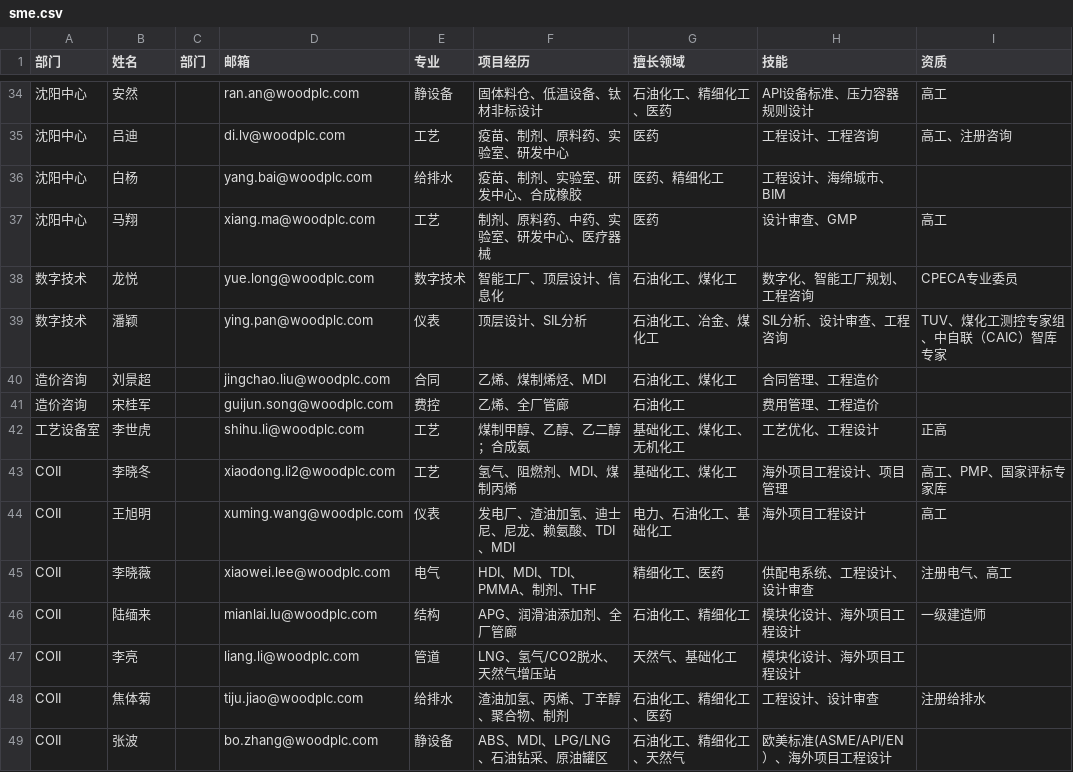
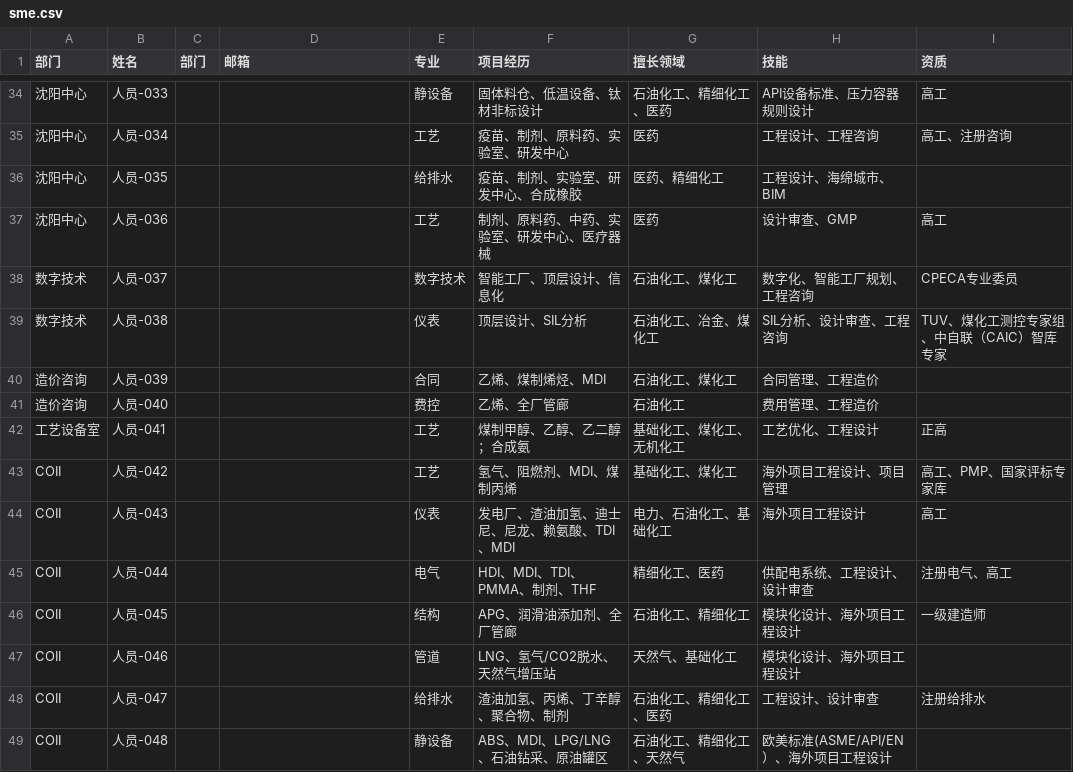
Before and after one commit to marcelxu0272/NewEngineeringPlatform, a CSV file: scripts/sme.csv, drawn as a sheet; only a part is shown, gaps mark what is left out; the diff covers the shown part only.

```diff
--- a/scripts/sme.csv
+++ b/scripts/sme.csv
@@ -34,16 +34,16 @@
-沈阳中心,安然,,ran.an@woodplc.com,静设备,固体料仓、低温设备、钛材非标设计,石油化工、精细化工、医药,API设备标准、压力容器规则设计,高工
-沈阳中心,吕迪,,di.lv@woodplc.com,工艺,疫苗、制剂、原料药、实验室、研发中心,医药,工程设计、工程咨询,高工、注册咨询
-沈阳中心,白杨,,yang.bai@woodplc.com,给排水,疫苗、制剂、实验室、研发中心、合成橡胶,医药、精细化工,工程设计、海绵城市、BIM,
-沈阳中心,马翔,,xiang.ma@woodplc.com,工艺,制剂、原料药、中药、实验室、研发中心、医疗器械,医药,设计审查、GMP,高工
-数字技术,龙悦,,yue.long@woodplc.com,数字技术,智能工厂、顶层设计、信息化,石油化工、煤化工,数字化、智能工厂规划、工程咨询,CPECA专业委员
-数字技术,潘颖,,ying.pan@woodplc.com,仪表,顶层设计、SIL分析,石油化工、冶金、煤化工,SIL分析、设计审查、工程咨询,TUV、煤化工测控专家组、中自联（CAIC）智库专家
-造价咨询,刘景超,,jingchao.liu@woodplc.com,合同,乙烯、煤制烯烃、MDI,石油化工、煤化工,合同管理、工程造价,
-造价咨询,宋桂军,,guijun.song@woodplc.com,费控,乙烯、全厂管廊,石油化工,费用管理、工程造价,
-工艺设备室,李世虎,,shihu.li@woodplc.com,工艺,煤制甲醇、乙醇、乙二醇；合成氨,基础化工、煤化工、无机化工,工艺优化、工程设计,正高
-COII,李晓冬,,xiaodong.li2@woodplc.com,工艺,氢气、阻燃剂、MDI、煤制丙烯,基础化工、煤化工,海外项目工程设计、项目管理,高工、PMP、国家评标专家库
-COII,王旭明,,xuming.wang@woodplc.com,仪表,发电厂、渣油加氢、迪士尼、尼龙、赖氨酸、TDI、MDI,电力、石油化工、基础化工,海外项目工程设计,高工
-COII,李晓薇,,xiaowei.lee@woodplc.com,电气,HDI、MDI、TDI、PMMA、制剂、THF,精细化工、医药,供配电系统、工程设计、设计审查,注册电气、高工
-COII,陆缅来,,mianlai.lu@woodplc.com,结构,APG、润滑油添加剂、全厂管廊,石油化工、精细化工,模块化设计、海外项目工程设计,一级建造师
-COII,李亮,,liang.li@woodplc.com,管道,LNG、氢气/CO2脱水、天然气增压站,天然气、基础化工,模块化设计、海外项目工程设计,
-COII,焦体菊,,tiju.jiao@woodplc.com,给排水,渣油加氢、丙烯、丁辛醇、聚合物、制剂,石油化工、精细化工、医药,工程设计、设计审查,注册给排水
-COII,张波,,bo.zhang@woodplc.com,静设备,ABS、MDI、LPG/LNG、石油钻采、原油罐区,石油化工、精细化工、天然气,欧美标准(ASME/API/EN）、海外项目工程设计,
+沈阳中心,人员-033,,,静设备,固体料仓、低温设备、钛材非标设计,石油化工、精细化工、医药,API设备标准、压力容器规则设计,高工
+沈阳中心,人员-034,,,工艺,疫苗、制剂、原料药、实验室、研发中心,医药,工程设计、工程咨询,高工、注册咨询
+沈阳中心,人员-035,,,给排水,疫苗、制剂、实验室、研发中心、合成橡胶,医药、精细化工,工程设计、海绵城市、BIM,
+沈阳中心,人员-036,,,工艺,制剂、原料药、中药、实验室、研发中心、医疗器械,医药,设计审查、GMP,高工
+数字技术,人员-037,,,数字技术,智能工厂、顶层设计、信息化,石油化工、煤化工,数字化、智能工厂规划、工程咨询,CPECA专业委员
+数字技术,人员-038,,,仪表,顶层设计、SIL分析,石油化工、冶金、煤化工,SIL分析、设计审查、工程咨询,TUV、煤化工测控专家组、中自联（CAIC）智库专家
+造价咨询,人员-039,,,合同,乙烯、煤制烯烃、MDI,石油化工、煤化工,合同管理、工程造价,
+造价咨询,人员-040,,,费控,乙烯、全厂管廊,石油化工,费用管理、工程造价,
+工艺设备室,人员-041,,,工艺,煤制甲醇、乙醇、乙二醇；合成氨,基础化工、煤化工、无机化工,工艺优化、工程设计,正高
+COII,人员-042,,,工艺,氢气、阻燃剂、MDI、煤制丙烯,基础化工、煤化工,海外项目工程设计、项目管理,高工、PMP、国家评标专家库
+COII,人员-043,,,仪表,发电厂、渣油加氢、迪士尼、尼龙、赖氨酸、TDI、MDI,电力、石油化工、基础化工,海外项目工程设计,高工
+COII,人员-044,,,电气,HDI、MDI、TDI、PMMA、制剂、THF,精细化工、医药,供配电系统、工程设计、设计审查,注册电气、高工
+COII,人员-045,,,结构,APG、润滑油添加剂、全厂管廊,石油化工、精细化工,模块化设计、海外项目工程设计,一级建造师
+COII,人员-046,,,管道,LNG、氢气/CO2脱水、天然气增压站,天然气、基础化工,模块化设计、海外项目工程设计,
+COII,人员-047,,,给排水,渣油加氢、丙烯、丁辛醇、聚合物、制剂,石油化工、精细化工、医药,工程设计、设计审查,注册给排水
+COII,人员-048,,,静设备,ABS、MDI、LPG/LNG、石油钻采、原油罐区,石油化工、精细化工、天然气,欧美标准(ASME/API/EN）、海外项目工程设计,
```
Also changed, not shown: 120 edited cells elsewhere in this file, 16 other files.
